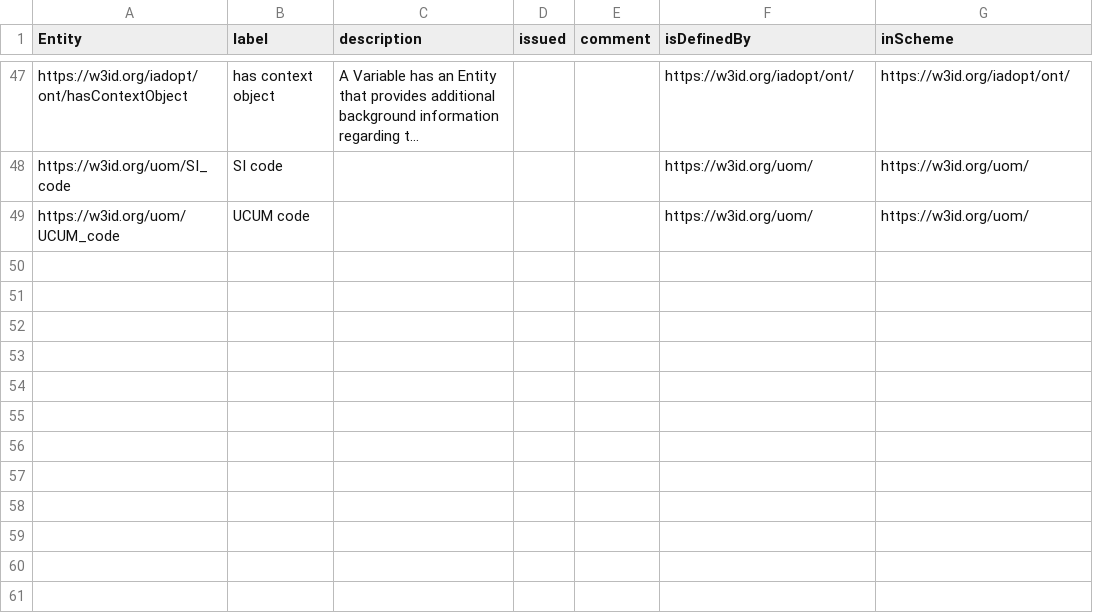
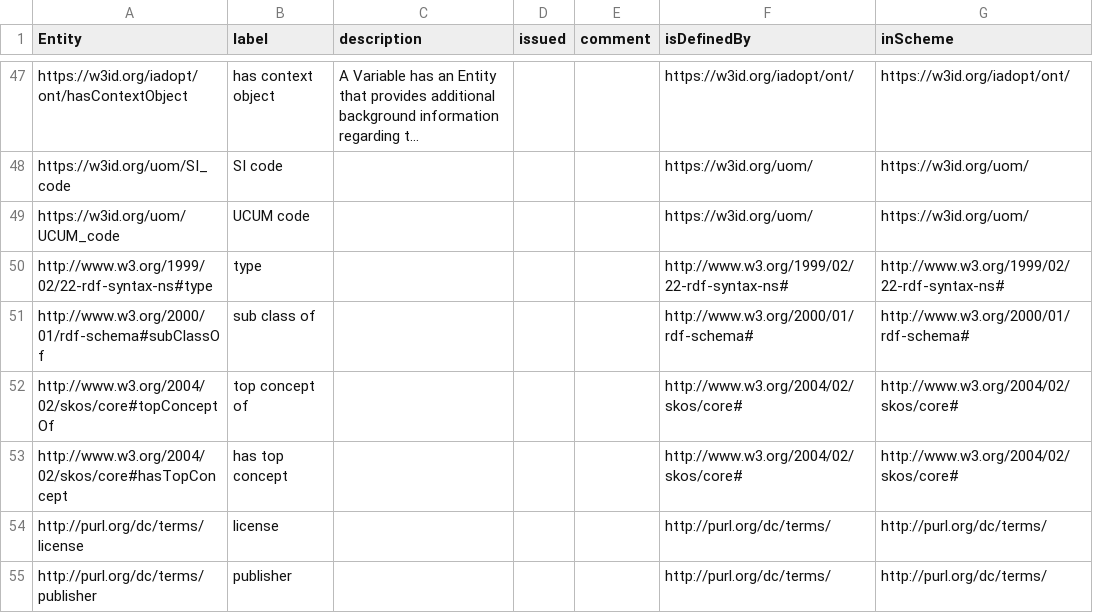
Before and after one commit to traitecoevo/APD, a CSV file: data/APD_annotation_properties.csv, drawn as a sheet; only a part is shown, gaps mark what is left out; long unchanged cells end in …; the diff names each change by its address in the sheet, - before the commit and + after, or states it on an @@ line.

```diff
--- a/data/APD_annotation_properties.csv
+++ b/data/APD_annotation_properties.csv
+row 50: http://www.w3.org/1999/02/22-rdf-syntax-ns#type | type |  |  |  | http://www.w3.org/1999/02/22-rdf-syntax-ns# | http://www.w3.org/1999/02/22-rdf-syntax-ns#
+row 51: http://www.w3.org/2000/01/rdf-schema#subClassOf | sub class of |  |  |  | http://www.w3.org/2000/01/rdf-schema# | http://www.w3.org/2000/01/rdf-schema#
+row 52: http://www.w3.org/2004/02/skos/core#topConceptOf | top concept of |  |  |  | http://www.w3.org/2004/02/skos/core# | http://www.w3.org/2004/02/skos/core#
+row 53: http://www.w3.org/2004/02/skos/core#hasTopConcept | has top concept |  |  |  | http://www.w3.org/2004/02/skos/core# | http://www.w3.org/2004/02/skos/core#
+row 54: http://purl.org/dc/terms/license | license |  |  |  | http://purl.org/dc/terms/ | http://purl.org/dc/terms/
+row 55: http://purl.org/dc/terms/publisher | publisher |  |  |  | http://purl.org/dc/terms/ | http://purl.org/dc/terms/
```
Also changed, not shown: data/APD_trait_hierarchy.csv, 1 other file.
